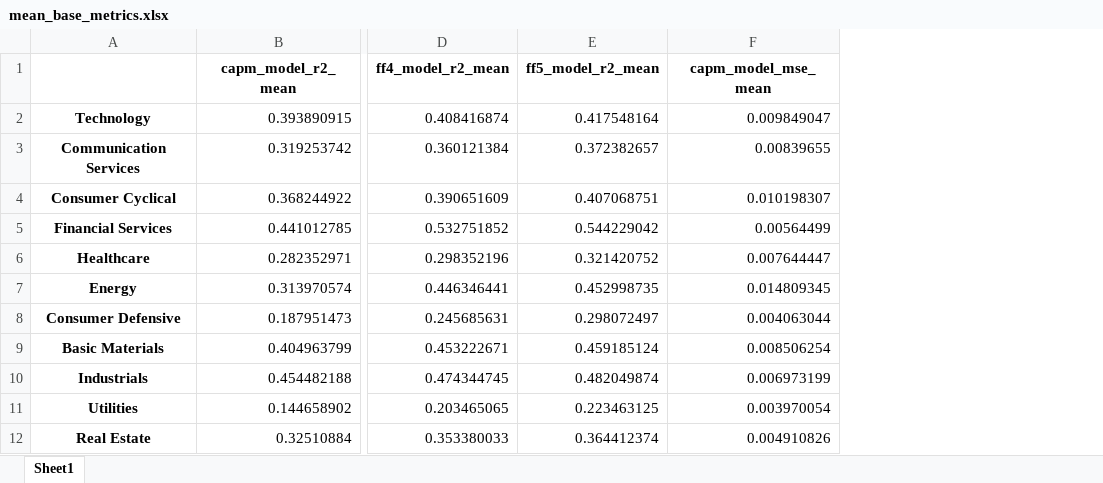
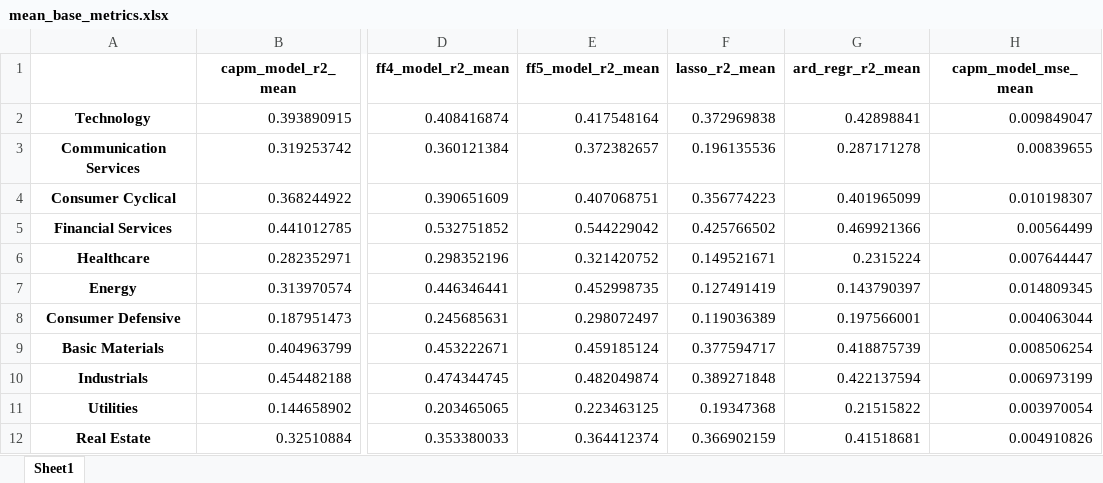
Before and after one commit to NikolaySimakov/Fama-French-models, an Excel workbook: data/prepr/mean_base_metrics.xlsx, sheet Sheet1, drawn as a sheet; only a part is shown, gaps mark what is left out; values as stored, in another font and other column widths than the file's, no borders; the diff names each change by its address in the sheet, - before the commit and + after, or states it on an @@ line.

Commit message:
Add all data

```diff
--- a/data/prepr/mean_base_metrics.xlsx (sheet Sheet1)
+++ b/data/prepr/mean_base_metrics.xlsx (sheet Sheet1)
+column F (lasso_r2_mean), rows 2-12: 0.372969838 | 0.196135536 | 0.356774223 | 0.425766502 | 0.149521671 | 0.127491419 | 0.119036389 | 0.377594717 | 0.389271848 | 0.19347368 | 0.366902159
+column G (ard_regr_r2_mean), rows 2-12: 0.42898841 | 0.287171278 | 0.401965099 | 0.469921366 | 0.2315224 | 0.143790397 | 0.197566001 | 0.418875739 | 0.422137594 | 0.21515822 | 0.41518681
```
Also changed, not shown: data/prepr/metrics/Consumer Cyclical_sector_base_metrics.xlsx, data/prepr/metrics/Financial Services_sector_base_metrics.xlsx, 23 other files.
